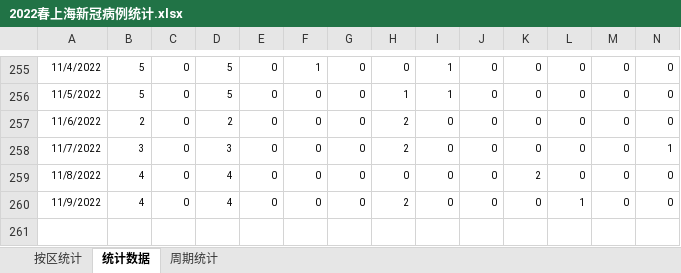
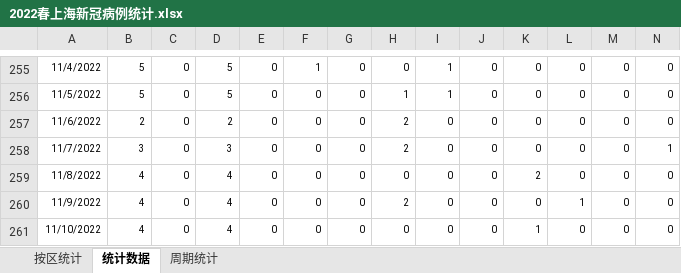
Before and after one commit to KylinHuang7/covid19, an Excel workbook: 2022春上海新冠病例统计.xlsx, sheet 统计数据, drawn as a sheet; only a part is shown, gaps mark what is left out; values as stored, in another font and other column widths than the file's, no borders; conditional formats not drawn; rows hold the shown columns only; the diff names each change by its address in the sheet, - before the commit and + after, or states it on an @@ line.

```diff
--- a/2022春上海新冠病例统计.xlsx (sheet 统计数据)
+++ b/2022春上海新冠病例统计.xlsx (sheet 统计数据)
+row 261: 11/10/2022 | 4 | 0 | 4 | 0 | 0 | 0 | 0 | 0 | 0 | 1 | 0 | 0 | 0
```
Also changed, not shown: sheet 按区统计, sheet 周期统计, hidden cells, 2 other files.
